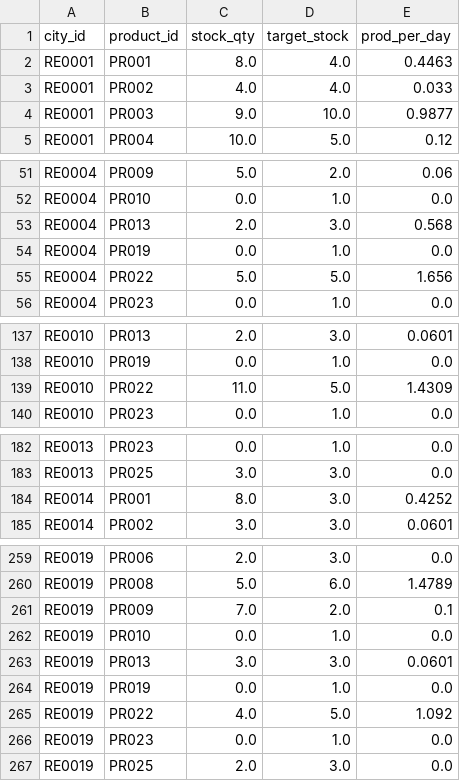
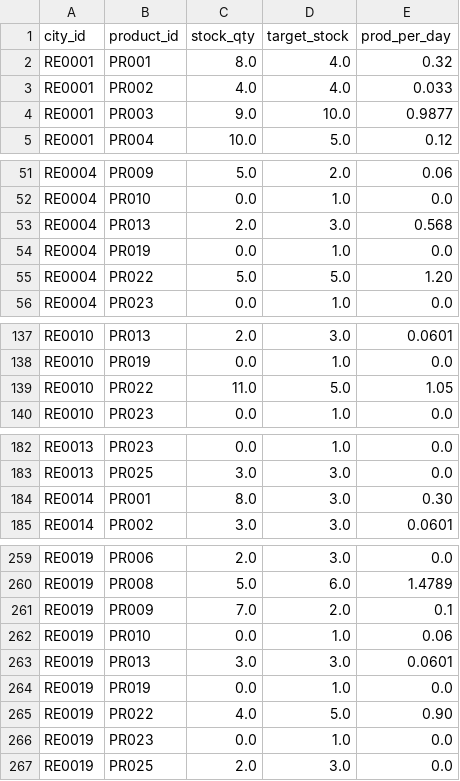
Before and after one commit to endbreakgt-jpg/guild-of-merchants, a CSV file: data/city_stock.csv, drawn as a sheet; only a part is shown, gaps mark what is left out; the diff covers the shown part only.

```diff
--- a/data/city_stock.csv
+++ b/data/city_stock.csv
@@ -1,3 +1,3 @@
 city_id,product_id,stock_qty,target_stock,prod_per_day
-RE0001,PR001,8.0,4.0,0.4463
+RE0001,PR001,8.0,4.0,0.32
 RE0001,PR002,4.0,4.0,0.033
@@ -54,3 +54,3 @@ RE0004,PR013,2.0,3.0,0.568
 RE0004,PR019,0.0,1.0,0.0
-RE0004,PR022,5.0,5.0,1.656
+RE0004,PR022,5.0,5.0,1.20
 RE0004,PR023,0.0,1.0,0.0
@@ -138,3 +138,3 @@ RE0010,PR013,2.0,3.0,0.0601
 RE0010,PR019,0.0,1.0,0.0
-RE0010,PR022,11.0,5.0,1.4309
+RE0010,PR022,11.0,5.0,1.05
 RE0010,PR023,0.0,1.0,0.0
@@ -183,3 +183,3 @@ RE0013,PR023,0.0,1.0,0.0
 RE0013,PR025,3.0,3.0,0.0
-RE0014,PR001,8.0,3.0,0.4252
+RE0014,PR001,8.0,3.0,0.30
 RE0014,PR002,3.0,3.0,0.0601
@@ -261,6 +261,6 @@ RE0019,PR008,5.0,6.0,1.4789
 RE0019,PR009,7.0,2.0,0.1
-RE0019,PR010,0.0,1.0,0.0
+RE0019,PR010,0.0,1.0,0.06
 RE0019,PR013,3.0,3.0,0.0601
 RE0019,PR019,0.0,1.0,0.0
-RE0019,PR022,4.0,5.0,1.092
+RE0019,PR022,4.0,5.0,0.90
 RE0019,PR023,0.0,1.0,0.0
```
Also changed, not shown: 1 edited cell elsewhere in this file, data/water_routes.csv, 3 other files.
